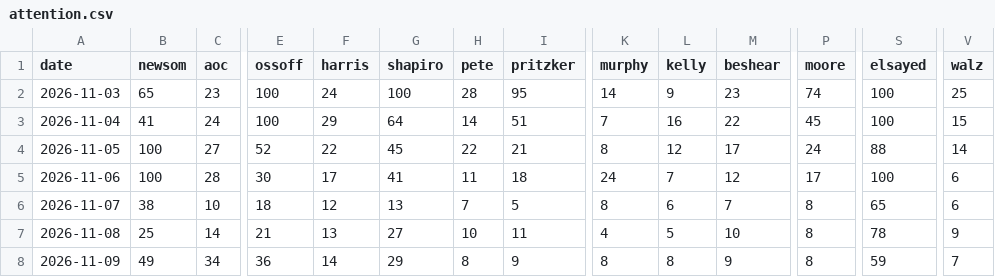
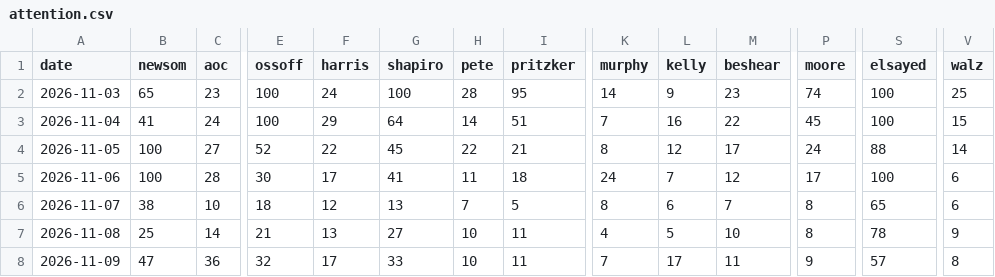
Before and after one commit to driscollglobe/2028-machine, a CSV file: attention.csv, drawn as a sheet; only a part is shown, gaps mark what is left out; the diff covers the shown part only; the diff names each change by its address in the sheet, - before the commit and + after, or states it on an @@ line.

```diff
--- a/attention.csv
+++ b/attention.csv
-B8 (newsom): 49
+B8 (newsom): 47
-C8 (aoc): 34
+C8 (aoc): 36
-E8 (ossoff): 36
+E8 (ossoff): 32
-F8 (harris): 14
+F8 (harris): 17
-G8 (shapiro): 29
+G8 (shapiro): 33
-H8 (pete): 8
+H8 (pete): 10
-I8 (pritzker): 9
+I8 (pritzker): 11
-K8 (murphy): 8
+K8 (murphy): 7
-L8 (kelly): 8
+L8 (kelly): 17
-M8 (beshear): 9
+M8 (beshear): 11
-P8 (moore): 8
+P8 (moore): 9
-S8 (elsayed): 59
+S8 (elsayed): 57
-V8 (walz): 7
+V8 (walz): 8
```
Also changed, not shown: 2 edited cells elsewhere in this file, history.csv, 30 other files.
